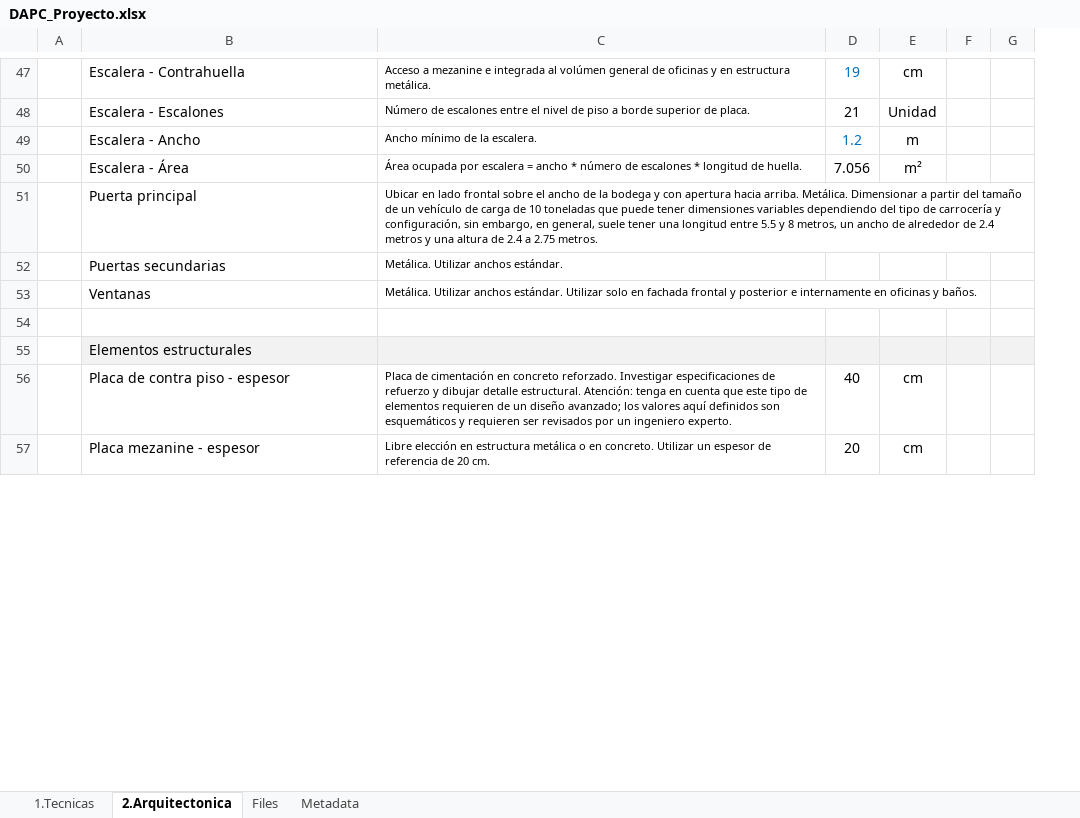
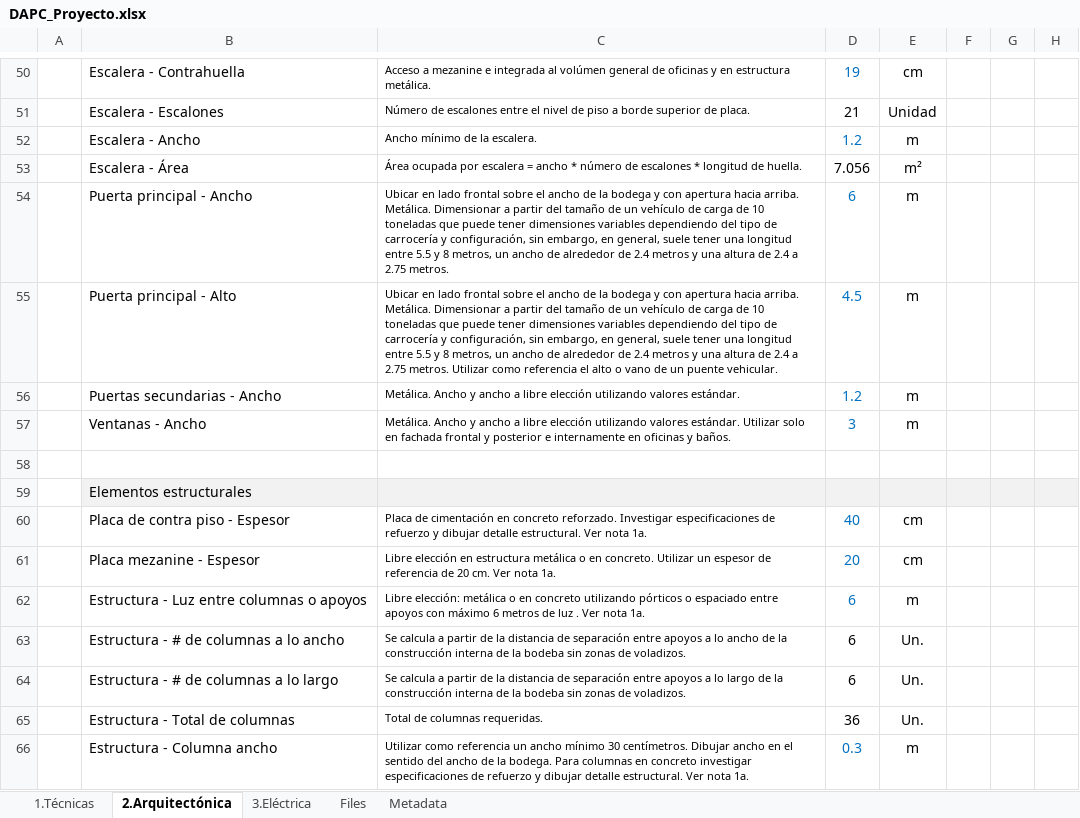
Before and after one commit to rcfdtools/R.DAPC, an Excel workbook: file/table/DAPC_Proyecto.xlsx, sheet 2.Arquitectónica, drawn as a sheet; only a part is shown, gaps mark what is left out; values as stored, in another font and other column widths than the file's, no borders; removed rows and columns are numbered as before the commit, all else as after; the diff covers the shown part only; the diff names each change by its address in the sheet, - before the commit and + after, or states it on an @@ line.

Commit message:
General update.

```diff
--- a/file/table/DAPC_Proyecto.xlsx (sheet 2.Arquitectónica)
+++ b/file/table/DAPC_Proyecto.xlsx (sheet 2.Arquitectónica)
-sheet tab: 1.Tecnicas
+sheet tab: 1.Técnicas
-sheet tab: 2.Arquitectonica
+sheet tab: 2.Arquitectónica
+sheet tab: 3.Eléctrica
+column F, empty
-row 51:  | Puerta principal | Ubicar en lado frontal sobre el ancho de la bodega y con apertura hacia arriba. Metálica. Dimensionar a partir del tamaño de un vehículo de carga de 10 toneladas que puede tener dimensiones variables dependiendo del tipo de carrocería y configuración, sin embargo, en general, suele tener una longitud entre 5.5 y 8 metros, un ancho de alrededor de 2.4 metros y una altura de 2.4 a 2.75 metros.
-row 52:  | Puertas secundarias | Metálica. Utilizar anchos estándar.
-row 53:  | Ventanas | Metálica. Utilizar anchos estándar. Utilizar solo en fachada frontal y posterior e internamente en oficinas y baños.
+row 54:  | Puerta principal - Ancho | Ubicar en lado frontal sobre el ancho de la bodega y con apertura hacia arriba. Metálica. Dimensionar a partir del tamaño de un vehículo de carga de 10 toneladas que puede tener dimensiones variables dependiendo del tipo de carrocería y configuración, sin embargo, en general, suele tener una longitud entre 5.5 y 8 metros, un ancho de alrededor de 2.4 metros y una altura de 2.4 a 2.75 metros. | 6 | m
+row 55:  | Puerta principal - Alto | Ubicar en lado frontal sobre el ancho de la bodega y con apertura hacia arriba. Metálica. Dimensionar a partir del tamaño de un vehículo de carga de 10 toneladas que puede tener dimensiones variables dependiendo del tipo de carrocería y configuración, sin embargo, en general, suele tener una longitud entre 5.5 y 8 metros, un ancho de alrededor de 2.4 metros y una altura de 2.4 a 2.75 metros. Utilizar como referencia el alto o vano de un puente vehicular. | 4.5 | m
+row 56:  | Puertas secundarias - Ancho | Metálica. Ancho y ancho a libre elección utilizando valores estándar. | 1.2 | m
+row 57:  | Ventanas - Ancho | Metálica. Ancho y ancho a libre elección utilizando valores estándar. Utilizar solo en fachada frontal y posterior e internamente en oficinas y baños. | 3 | m
-B60: Placa de contra piso - espesor
+B60: Placa de contra piso - Espesor
-C60: …detalle estructural. Atención: tenga en cuenta que este tipo de elementos requieren de un diseño avanzado; los valores aquí definidos son esquemáticos y requieren ser revisados por un ingeniero experto.
+C60: …detalle estructural. Ver nota 1a.
-D60:D61 text colour: black
+D60:D61 text colour: #0070C0
-B61: Placa mezanine - espesor
+B61: Placa mezanine - Espesor
-C61: …20 cm.
+C61: …20 cm. Ver nota 1a.
+row 62:  | Estructura - Luz entre columnas o apoyos | Libre elección: metálica o en concreto utilizando pórticos o espaciado entre apoyos con máximo 6 metros de luz . Ver nota 1a. | 6 | m
+row 63:  | Estructura - # de columnas a lo ancho | Se calcula a partir de la distancia de separación entre apoyos a lo ancho de la construcción interna de la bodeba sin zonas de voladizos. | 6 | Un.
+row 64:  | Estructura - # de columnas a lo largo | Se calcula a partir de la distancia de separación entre apoyos a lo largo de la construcción interna de la bodeba sin zonas de voladizos. | 6 | Un.
+row 65:  | Estructura - Total de columnas | Total de columnas requeridas. | 36 | Un.
+row 66:  | Estructura - Columna ancho | Utilizar como referencia un ancho mínimo 30 centímetros. Dibujar ancho en el sentido del ancho de la bodega. Para columnas en concreto investigar especificaciones de refuerzo y dibujar detalle estructural. Ver nota 1a. | 0.3 | m
```
Also changed, not shown: 19 added rows, 1 moved row and 31 edited cells elsewhere in this sheet, sheet 1.Técnicas, formulas that keep their value, 1 other file.
